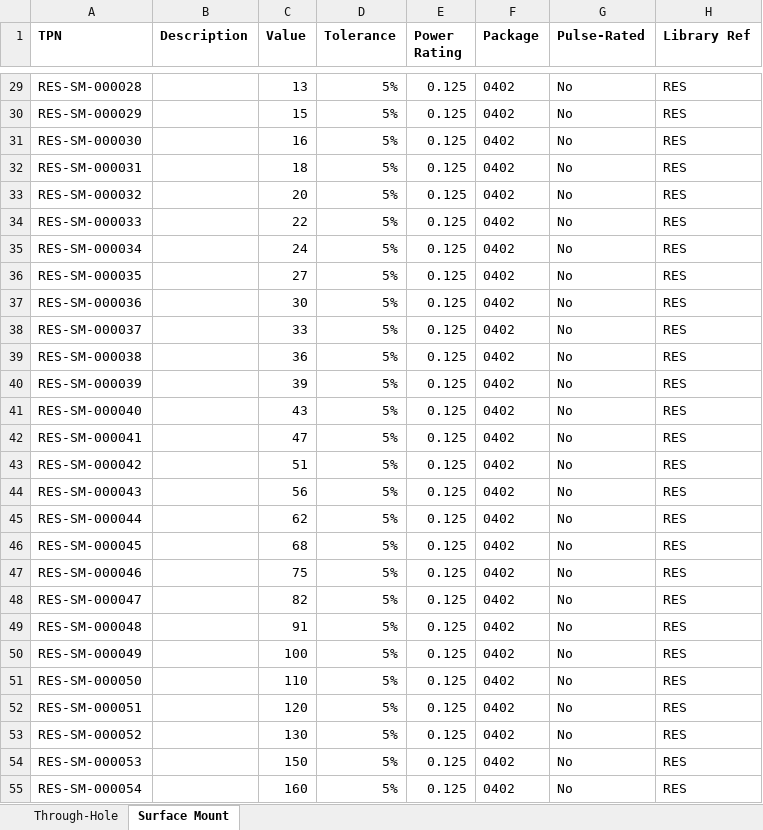
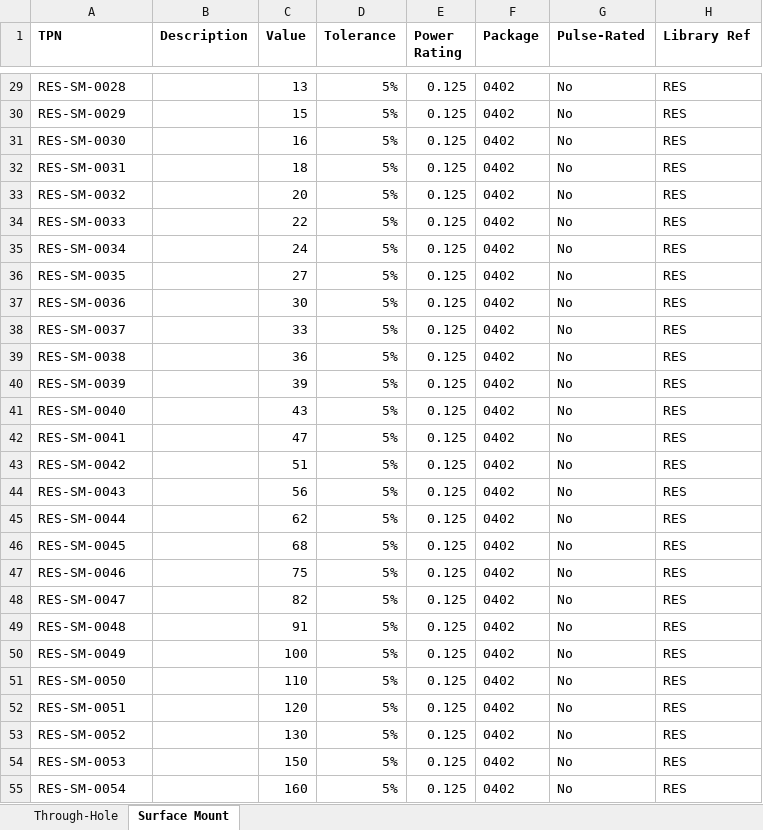
Before and after one commit to ersatzavian/Altium-Lib-Tom, an Excel workbook: resistors.xlsx, sheet Surface Mount, drawn as a sheet; only a part is shown, gaps mark what is left out; values as stored, in another font and other column widths than the file's, no borders; the diff covers the shown part only; the diff names each change by its address in the sheet, - before the commit and + after, or states it on an @@ line.

```diff
--- a/resistors.xlsx (sheet Surface Mount)
+++ b/resistors.xlsx (sheet Surface Mount)
-A29 (TPN): RES-SM-000028
+A29 (TPN): RES-SM-0028
-A30 (TPN): RES-SM-000029
+A30 (TPN): RES-SM-0029
-A31 (TPN): RES-SM-000030
+A31 (TPN): RES-SM-0030
-A32 (TPN): RES-SM-000031
+A32 (TPN): RES-SM-0031
-A33 (TPN): RES-SM-000032
+A33 (TPN): RES-SM-0032
-A34 (TPN): RES-SM-000033
+A34 (TPN): RES-SM-0033
-A35 (TPN): RES-SM-000034
+A35 (TPN): RES-SM-0034
-A36 (TPN): RES-SM-000035
+A36 (TPN): RES-SM-0035
-A37 (TPN): RES-SM-000036
+A37 (TPN): RES-SM-0036
-A38 (TPN): RES-SM-000037
+A38 (TPN): RES-SM-0037
-A39 (TPN): RES-SM-000038
+A39 (TPN): RES-SM-0038
-A40 (TPN): RES-SM-000039
+A40 (TPN): RES-SM-0039
-A41 (TPN): RES-SM-000040
+A41 (TPN): RES-SM-0040
-A42 (TPN): RES-SM-000041
+A42 (TPN): RES-SM-0041
-A43 (TPN): RES-SM-000042
+A43 (TPN): RES-SM-0042
-A44 (TPN): RES-SM-000043
+A44 (TPN): RES-SM-0043
-A45 (TPN): RES-SM-000044
+A45 (TPN): RES-SM-0044
-A46 (TPN): RES-SM-000045
+A46 (TPN): RES-SM-0045
-A47 (TPN): RES-SM-000046
+A47 (TPN): RES-SM-0046
-A48 (TPN): RES-SM-000047
+A48 (TPN): RES-SM-0047
-A49 (TPN): RES-SM-000048
+A49 (TPN): RES-SM-0048
-A50 (TPN): RES-SM-000049
+A50 (TPN): RES-SM-0049
-A51 (TPN): RES-SM-000050
+A51 (TPN): RES-SM-0050
-A52 (TPN): RES-SM-000051
+A52 (TPN): RES-SM-0051
-A53 (TPN): RES-SM-000052
+A53 (TPN): RES-SM-0052
-A54 (TPN): RES-SM-000053
+A54 (TPN): RES-SM-0053
-A55 (TPN): RES-SM-000054
+A55 (TPN): RES-SM-0054
```
Also changed, not shown: 649 edited cells elsewhere in this sheet, sheet Through-Hole, connectors.xlsx, diodes.xlsx, 12 other files.
